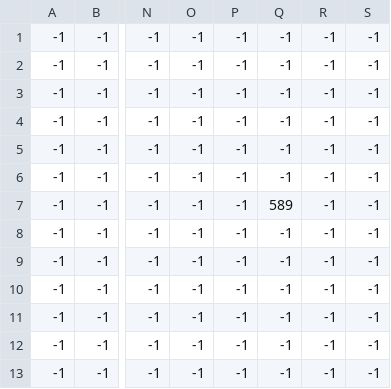
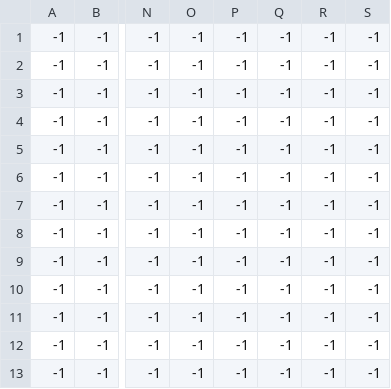
Before and after one commit to prknezek/ChoreDash, a CSV file: house/house_csv/house_BirthdayDecoration.csv, drawn as a sheet; only a part is shown, gaps mark what is left out; the diff names each change by its address in the sheet, - before the commit and + after, or states it on an @@ line.

```diff
--- a/house/house_csv/house_BirthdayDecoration.csv
+++ b/house/house_csv/house_BirthdayDecoration.csv
-Q7: 589
+Q7: -1
```
Also changed, not shown: house/house_csv/house_KitchenDecoration_1.csv, house/house_csv/house_KitchenFurniture.csv, 4 other files.
